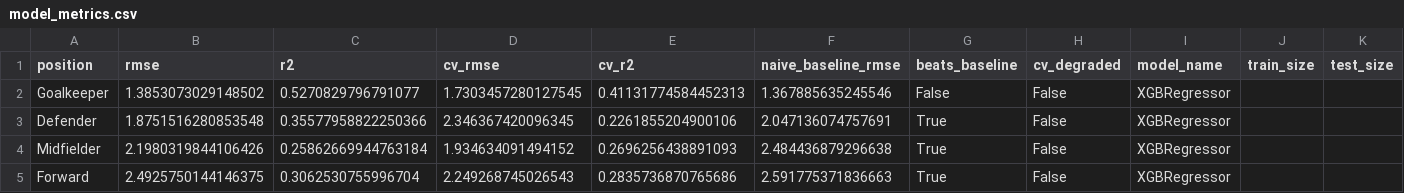
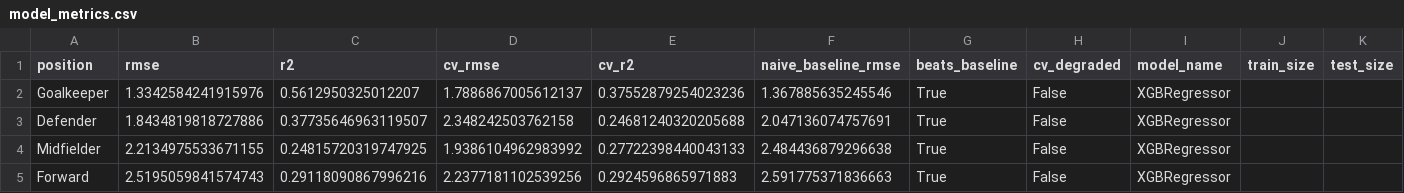
Before and after one commit to advkulkarni7/fpl_predictor, a CSV file: data/model_metrics.csv, drawn as a sheet.

```diff
--- a/data/model_metrics.csv
+++ b/data/model_metrics.csv
@@ -1,5 +1,5 @@
 position,rmse,r2,cv_rmse,cv_r2,naive_baseline_rmse,beats_baseline,cv_degraded,model_name,train_size,test_size
-Goalkeeper,1.3853073029148502,0.5270829796791077,1.7303457280127545,0.41131774584452313,1.367885635245546,False,False,XGBRegressor,,
-Defender,1.8751516280853548,0.35577958822250366,2.346367420096345,0.2261855204900106,2.047136074757691,True,False,XGBRegressor,,
-Midfielder,2.1980319844106426,0.25862669944763184,1.934634091494152,0.2696256438891093,2.484436879296638,True,False,XGBRegressor,,
-Forward,2.4925750144146375,0.3062530755996704,2.249268745026543,0.2835736870765686,2.591775371836663,True,False,XGBRegressor,,
+Goalkeeper,1.3342584241915976,0.5612950325012207,1.7886867005612137,0.37552879254023236,1.367885635245546,True,False,XGBRegressor,,
+Defender,1.8434819818727886,0.37735646963119507,2.348242503762158,0.24681240320205688,2.047136074757691,True,False,XGBRegressor,,
+Midfielder,2.2134975533671155,0.24815720319747925,1.9386104962983992,0.27722398440043133,2.484436879296638,True,False,XGBRegressor,,
+Forward,2.5195059841574743,0.29118090867996216,2.2377181102539256,0.2924596865971883,2.591775371836663,True,False,XGBRegressor,,
```
Also changed, not shown: data/fpl_predictions.csv, data/player_fixture_scores.csv, 2 other files.
